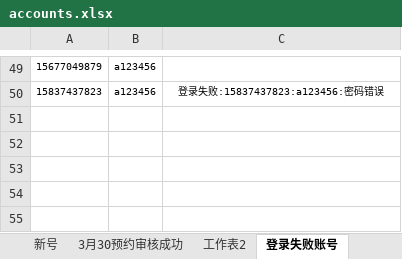
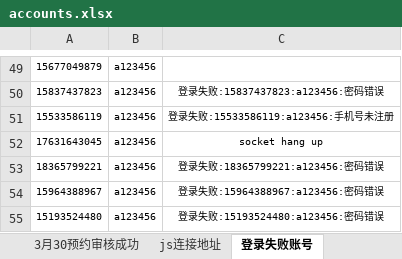
Before and after one commit to frosh-li/maotai, an Excel workbook: accounts.xlsx, sheet 登录失败账号, drawn as a sheet; only a part is shown, gaps mark what is left out; values as stored, in another font and other column widths than the file's, no borders; the diff names each change by its address in the sheet, - before the commit and + after, or states it on an @@ line.

```diff
--- a/accounts.xlsx (sheet 登录失败账号)
+++ b/accounts.xlsx (sheet 登录失败账号)
-sheet tab: 工作表2
+sheet tab: js连接地址
+row 51: 15533586119 | a123456 | 登录失败:15533586119:a123456:手机号未注册
+row 52: 17631643045 | a123456 | socket hang up
+row 53: 18365799221 | a123456 | 登录失败:18365799221:a123456:密码错误
+row 54: 15964388967 | a123456 | 登录失败:15964388967:a123456:密码错误
+row 55: 15193524480 | a123456 | 登录失败:15193524480:a123456:密码错误
```
Also changed, not shown: sheet 风控账号3月31号, sheet 新号, sheet 预约成功3月31号, sheet 所有账号, hidden cells, 5 other files.
